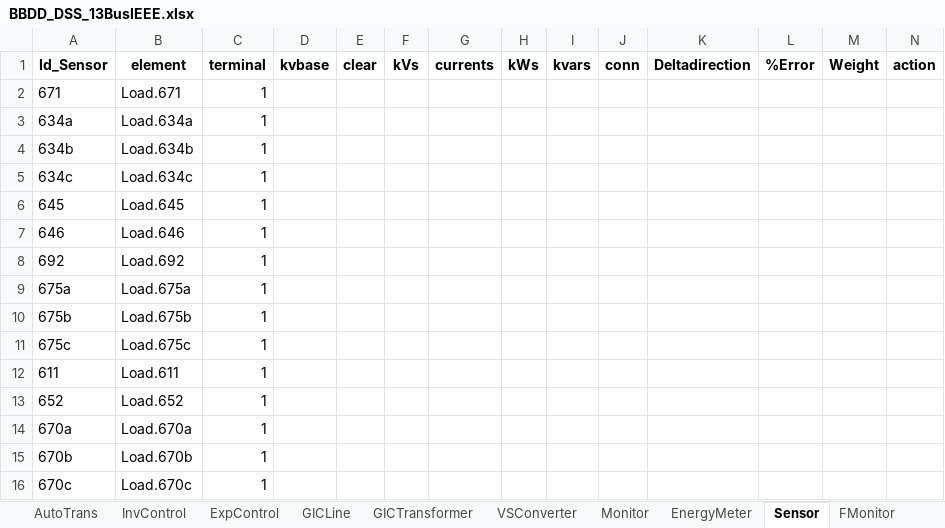
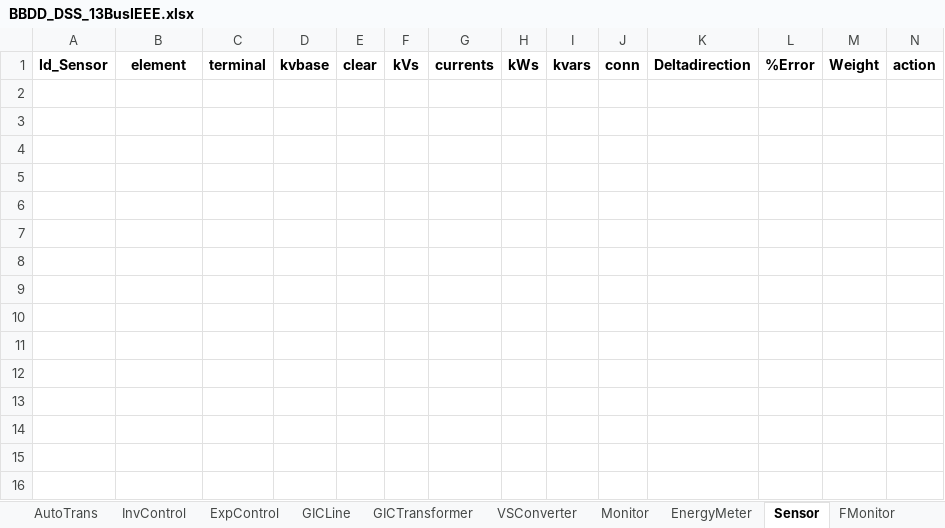
Before and after one commit to jlara6/OpenPy-fx-tools-DSS, an Excel workbook: openpy_fx_tools_dss/Examples/13Bus/xlsx_files/BBDD_DSS_13BusIEEE.xlsx, sheet Sensor, drawn as a sheet; only a part is shown; values as stored, in another font and other column widths than the file's, no borders; rows hold the shown columns only; the diff names each change by its address in the sheet, - before the commit and + after, or states it on an @@ line.

```diff
--- a/openpy_fx_tools_dss/Examples/13Bus/xlsx_files/BBDD_DSS_13BusIEEE.xlsx (sheet Sensor)
+++ b/openpy_fx_tools_dss/Examples/13Bus/xlsx_files/BBDD_DSS_13BusIEEE.xlsx (sheet Sensor)
-row 2: 671 | Load.671 | 1
-row 3: 634a | Load.634a | 1
-row 4: 634b | Load.634b | 1
-row 5: 634c | Load.634c | 1
-row 6: 645 | Load.645 | 1
-row 7: 646 | Load.646 | 1
-row 8: 692 | Load.692 | 1
-row 9: 675a | Load.675a | 1
-row 10: 675b | Load.675b | 1
-row 11: 675c | Load.675c | 1
-row 12: 611 | Load.611 | 1
-row 13: 652 | Load.652 | 1
-row 14: 670a | Load.670a | 1
-row 15: 670b | Load.670b | 1
-row 16: 670c | Load.670c | 1
```
Also changed, not shown: sheet Switch, sheet Monitor, sheet Line, sheet Capacitor, other sheet tabs, 15 other files.
